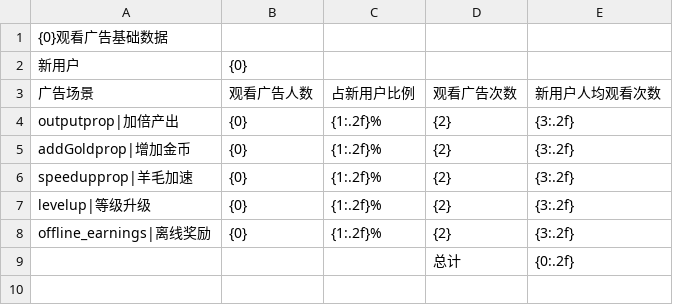
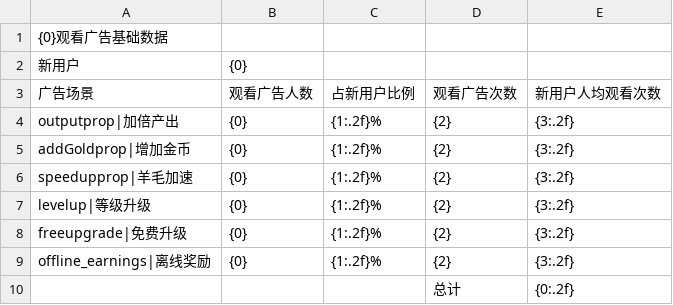
Before and after one commit to cqnature/reportbuilder, a CSV file: etc/idlesheep/ads_view_of_new_users.csv, drawn as a sheet.

```diff
--- a/etc/idlesheep/ads_view_of_new_users.csv
+++ b/etc/idlesheep/ads_view_of_new_users.csv
@@ -7,2 +7,3 @@ speedupprop|羊毛加速,{0},{1:.2f}%,{2},{3:.2f}
 levelup|等级升级,{0},{1:.2f}%,{2},{3:.2f}
+freeupgrade|免费升级,{0},{1:.2f}%,{2},{3:.2f}
 offline_earnings|离线奖励,{0},{1:.2f}%,{2},{3:.2f}
```
Also changed, not shown: etc/idlesheep/ads_view_of_retention_users.csv.
